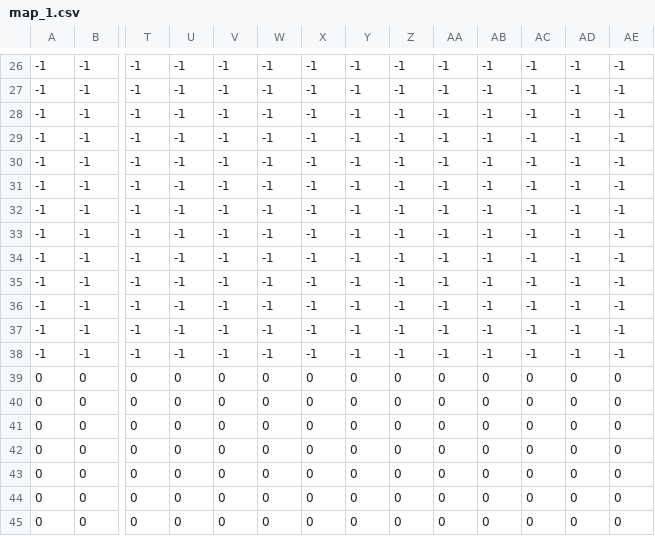
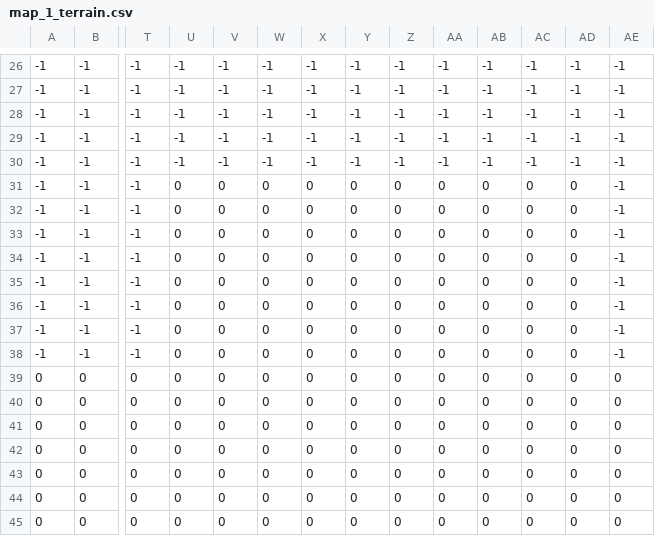
Before and after one commit to Instelce/PixelArena, a CSV file: map/map_1_terrain.csv (was map/map_1.csv), drawn as a sheet; only a part is shown, gaps mark what is left out; the diff names each change by its address in the sheet, - before the commit and + after, or states it on an @@ line.

```diff
--- a/map/map_1.csv
+++ b/map/map_1_terrain.csv
-U31:U38: -1
+U31:U38: 0
-V31:V38: -1
+V31:V38: 0
-W31:W38: -1
+W31:W38: 0
-X31:X38: -1
+X31:X38: 0
-Y31:Y38: -1
+Y31:Y38: 0
-Z31:Z38: -1
+Z31:Z38: 0
-AA31:AA38: -1
+AA31:AA38: 0
-AB31:AB38: -1
+AB31:AB38: 0
-AC31:AC38: -1
+AC31:AC38: 0
-AD31:AD38: -1
+AD31:AD38: 0
```
Also changed, not shown: 6 other files.
